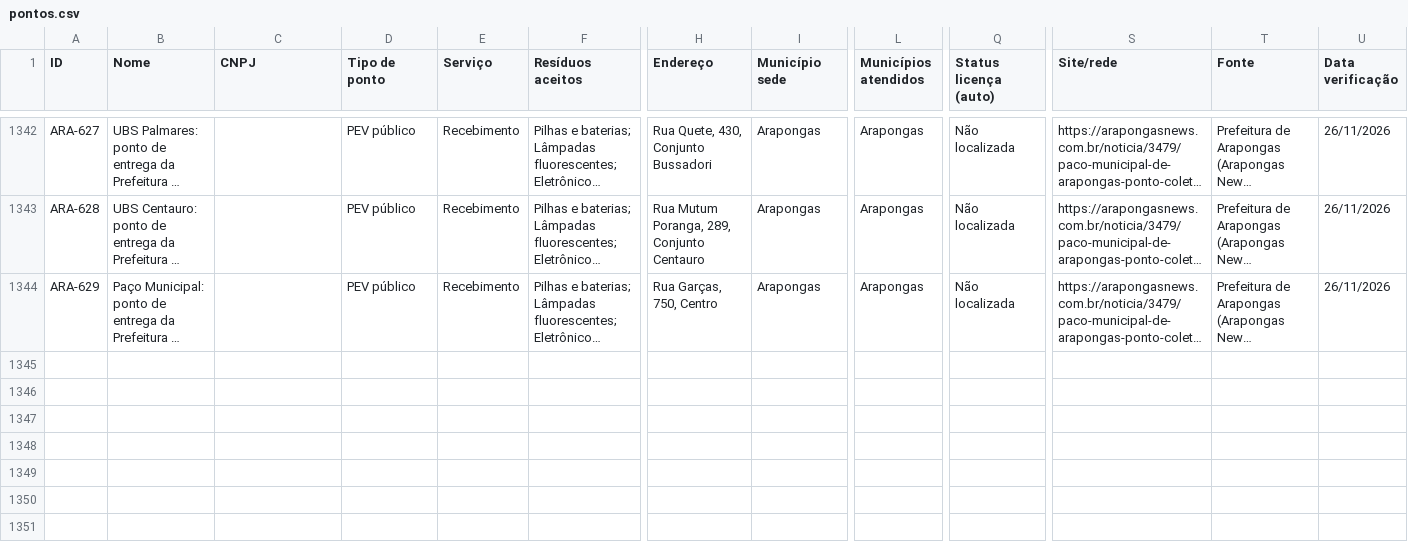
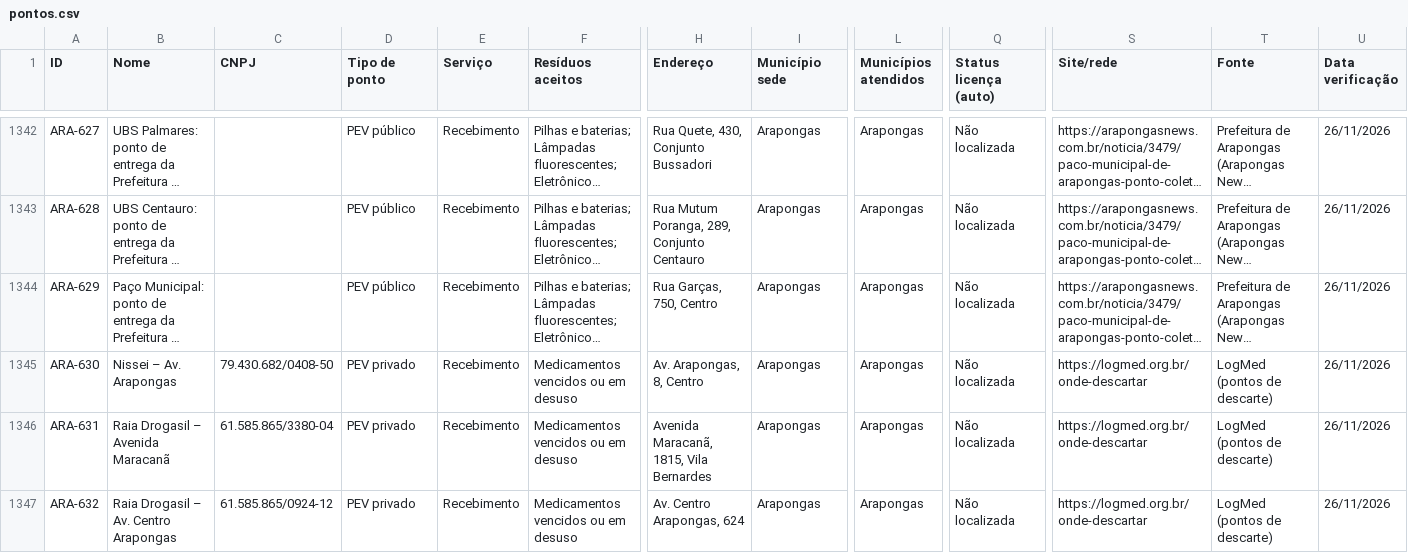
Before and after one commit to JenniferWaldhelm/desvia, a CSV file: dados/pontos.csv, drawn as a sheet; only a part is shown, gaps mark what is left out; long unchanged cells end in …; rows hold the shown columns only; the diff names each change by its address in the sheet, - before the commit and + after, or states it on an @@ line.

```diff
--- a/dados/pontos.csv
+++ b/dados/pontos.csv
+row 1345: ARA-630 | Nissei – Av. Arapongas | 79.430.682/0408-50 | PEV privado | Recebimento | Medicamentos vencidos ou em desuso | Av. Arapongas, 8, Centro | Arapongas | Arapongas | Não localizada | https://logmed.org.br/onde-descartar | LogMed (pontos de descarte) | 26/11/2026
+row 1346: ARA-631 | Raia Drogasil – Avenida Maracanã | 61.585.865/3380-04 | PEV privado | Recebimento | Medicamentos vencidos ou em desuso | Avenida Maracanã, 1815, Vila Bernardes | Arapongas | Arapongas | Não localizada | https://logmed.org.br/onde-descartar | LogMed (pontos de descarte) | 26/11/2026
+row 1347: ARA-632 | Raia Drogasil – Av. Centro Arapongas | 61.585.865/0924-12 | PEV privado | Recebimento | Medicamentos vencidos ou em desuso | Av. Centro Arapongas, 624 | Arapongas | Arapongas | Não localizada | https://logmed.org.br/onde-descartar | LogMed (pontos de descarte) | 26/11/2026
```
Also changed, not shown: dados/coordenadas.csv, 54 other files.
